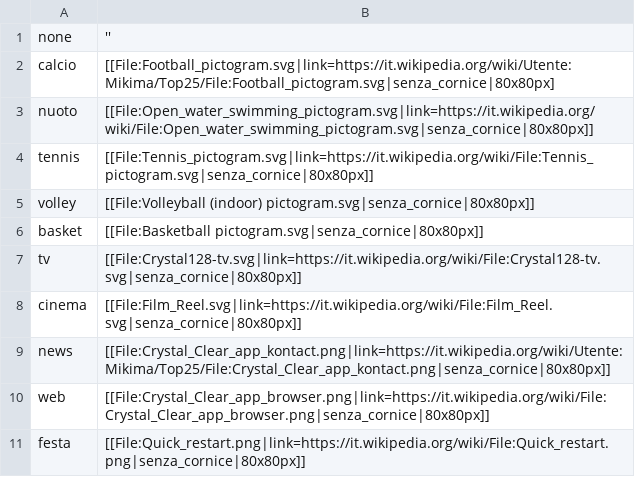
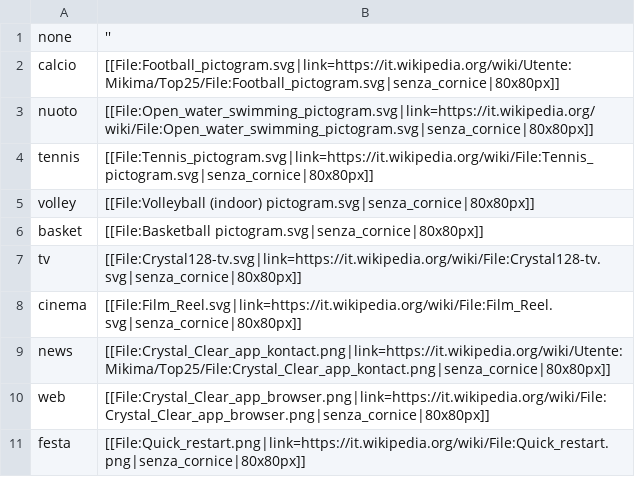
Before and after one commit to mikima/it-wiki-top25-weekly, a CSV file: assets/categories.csv, drawn as a sheet.

```diff
--- a/assets/categories.csv
+++ b/assets/categories.csv
@@ -1,3 +1,3 @@
 none	''
-calcio	[[File:Football_pictogram.svg|link=https://it.wikipedia.org/wiki/Utente:Mikima/Top25/File:Football_pictogram.svg|senza_cornice|80x80px]
+calcio	[[File:Football_pictogram.svg|link=https://it.wikipedia.org/wiki/Utente:Mikima/Top25/File:Football_pictogram.svg|senza_cornice|80x80px]]
 nuoto	[[File:Open_water_swimming_pictogram.svg|link=https://it.wikipedia.org/wiki/File:Open_water_swimming_pictogram.svg|senza_cornice|80x80px]]
```
Also changed, not shown: assets/categorized.csv, 2 other files.
